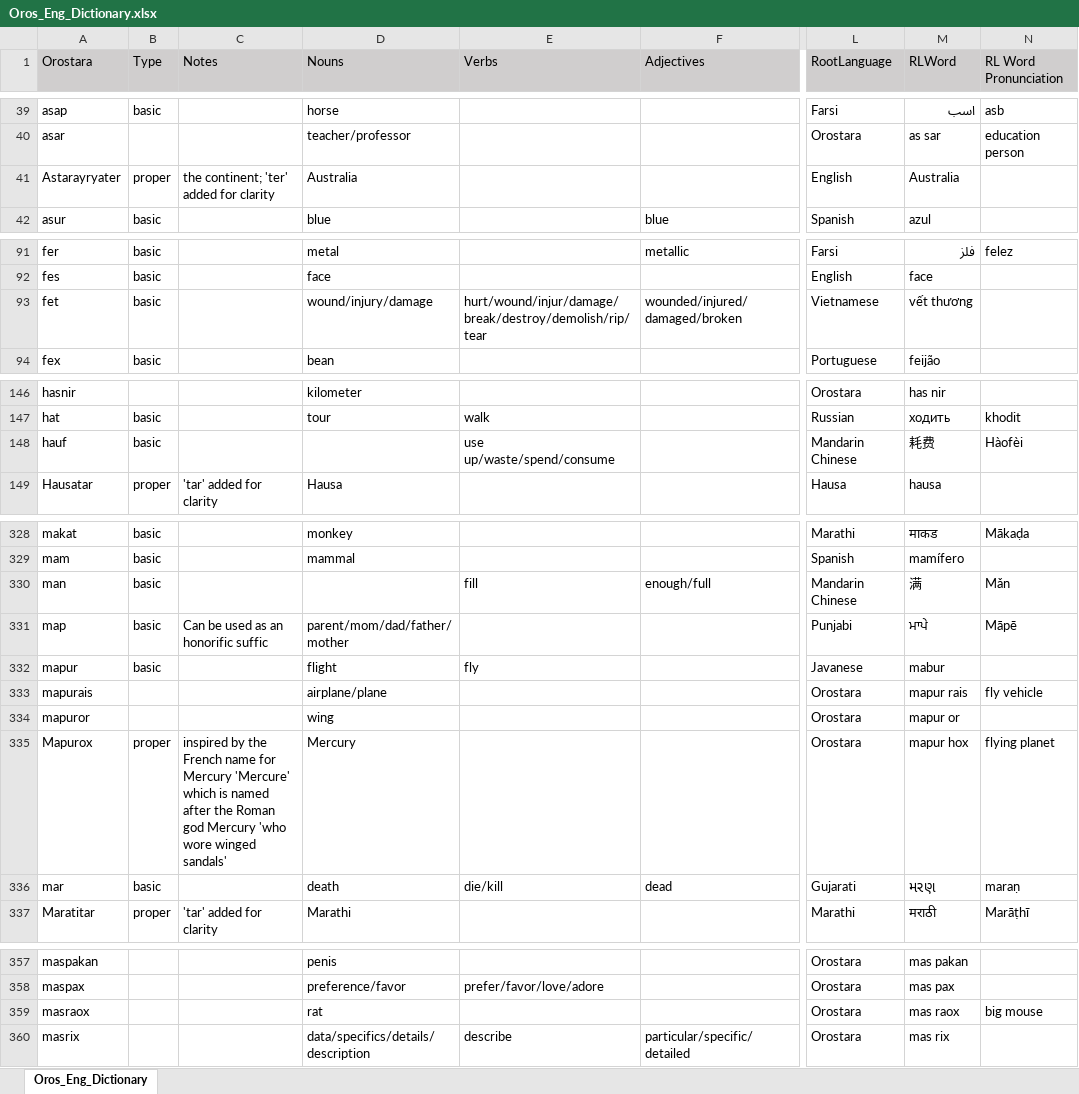
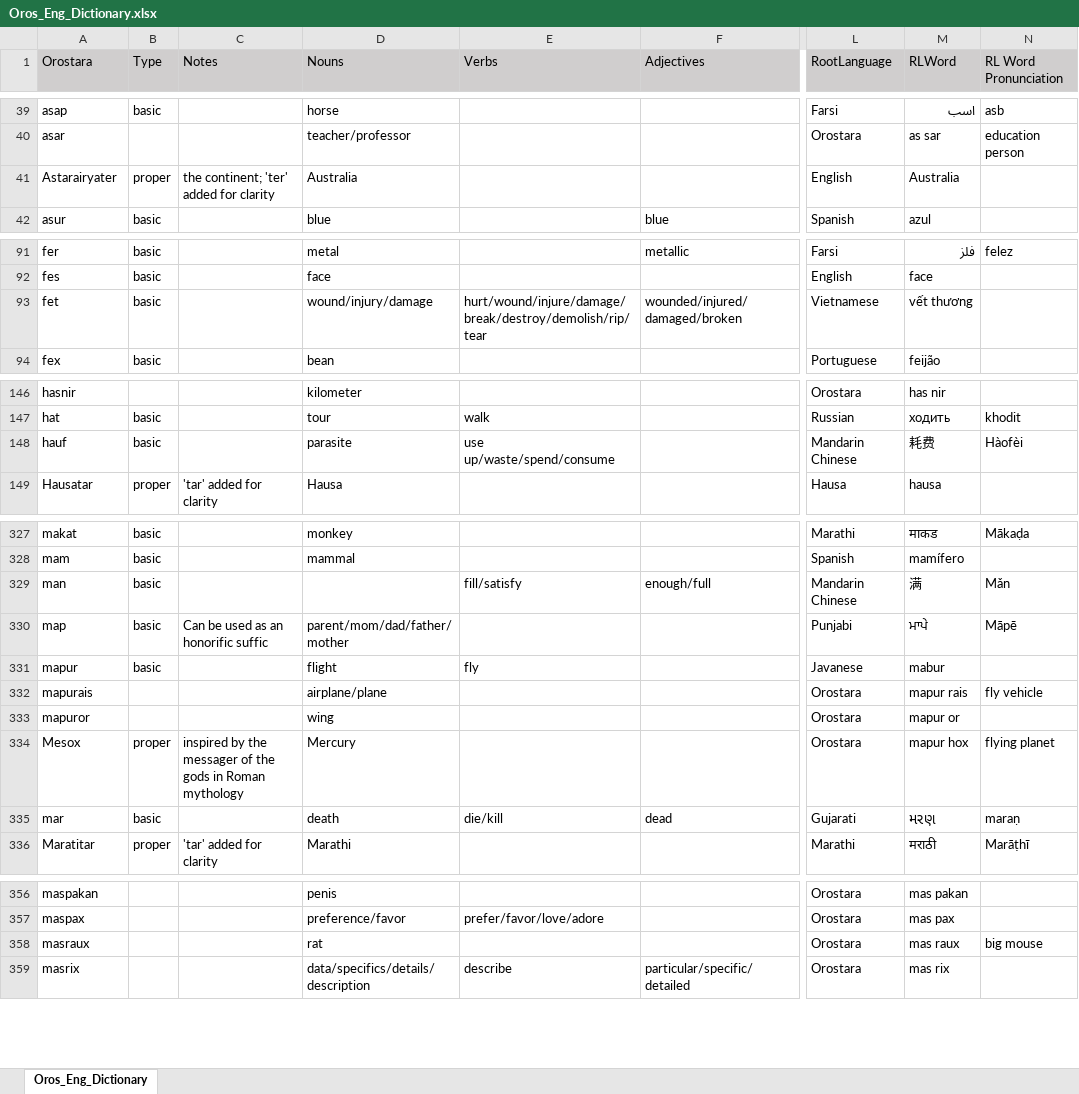
Before and after one commit to brushscape/Orostara-Dictionary, an Excel workbook: files/Oros_Eng_Dictionary.xlsx, sheet Oros_Eng_Dictionary, drawn as a sheet; only a part is shown, gaps mark what is left out; values as stored, in another font and other column widths than the file's, no borders; table styles not drawn; addresses are those after the commit; the diff covers the shown part only; the diff names each change by its address in the sheet, - before the commit and + after, or states it on an @@ line.

```diff
--- a/files/Oros_Eng_Dictionary.xlsx (sheet Oros_Eng_Dictionary)
+++ b/files/Oros_Eng_Dictionary.xlsx (sheet Oros_Eng_Dictionary)
-A41 (Orostara): Astarayryater
+A41 (Orostara): Astarairyater
-E93 (Verbs): hurt/wound/injur/damage/break/destroy/demolish/rip/tear
+E93 (Verbs): hurt/wound/injure/damage/break/destroy/demolish/rip/tear
-D148 (Nouns): (empty)
+D148 (Nouns): parasite
-E329 (Verbs): fill
+E329 (Verbs): fill/satisfy
-A334 (Orostara): Mapurox
+A334 (Orostara): Mesox
-C334 (Notes): …by the French name for Mercury 'Mercure' which is named after the Roman god Mercury 'who wore winged sandals'
+C334 (Notes): …by the messager of the gods in Roman mythology
-A358 (Orostara): masraox
+A358 (Orostara): masraux
-M358 (RLWord): mas raox
+M358 (RLWord): mas raux
```
Also changed, not shown: 15 added rows, 1 removed row and 11 edited cells elsewhere in this sheet, 4 other files.
